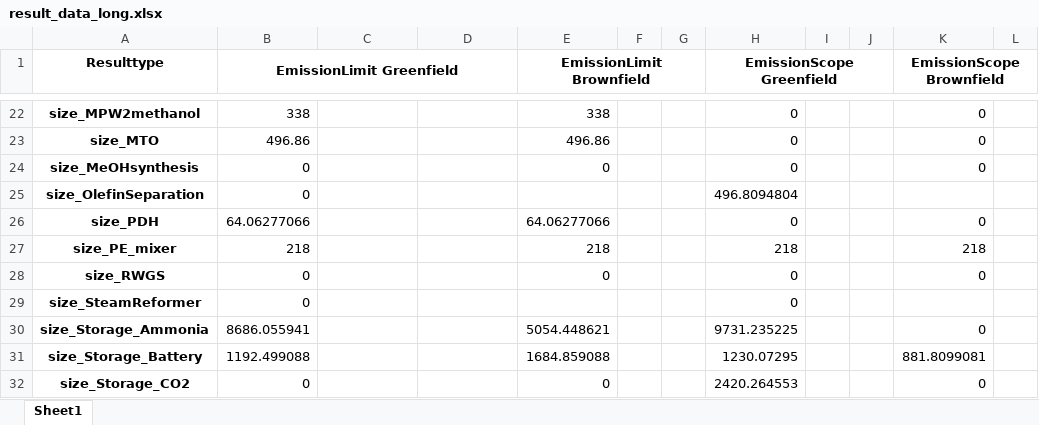
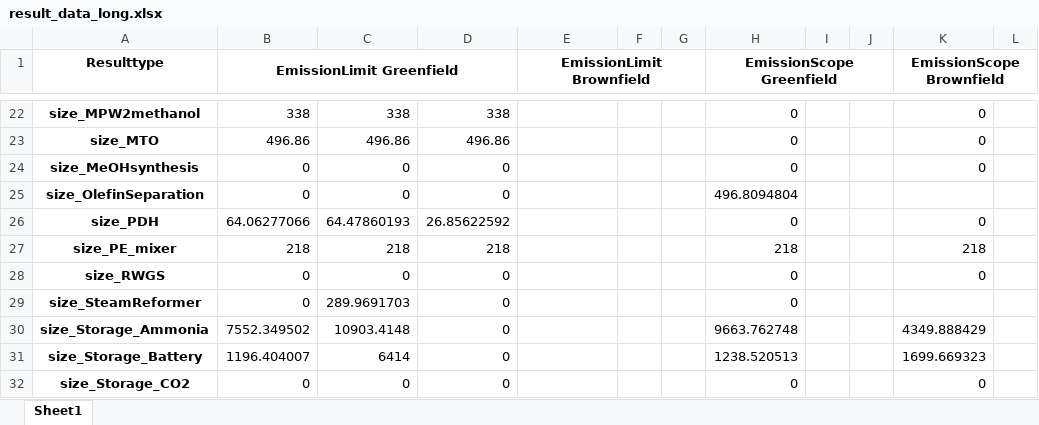
Before and after one commit to julia1071/AdOpT-NET0_ModelLink, an Excel workbook: Plotting/result_data_long.xlsx, sheet Sheet1, drawn as a sheet; only a part is shown, gaps mark what is left out; values as stored, in another font and other column widths than the file's, no borders; the diff covers the shown part only; the diff names each change by its address in the sheet, - before the commit and + after, or states it on an @@ line.

Commit message:
bugfix brownfield

```diff
--- a/Plotting/result_data_long.xlsx (sheet Sheet1)
+++ b/Plotting/result_data_long.xlsx (sheet Sheet1)
-C22: (empty)
+C22: 338
-D22: (empty)
+D22: 338
-E22 (EmissionLimit Brownfield): 338
+E22 (EmissionLimit Brownfield): (empty)
-C23: (empty)
+C23: 496.86
-D23: (empty)
+D23: 496.86
-E23 (EmissionLimit Brownfield): 496.86
+E23 (EmissionLimit Brownfield): (empty)
-C24:C25: (empty)
+C24:C25: 0
-D24:D25: (empty)
+D24:D25: 0
-E24 (EmissionLimit Brownfield): 0
+E24 (EmissionLimit Brownfield): (empty)
-C26: (empty)
+C26: 64.47860193
-D26: (empty)
+D26: 26.85622592
-E26 (EmissionLimit Brownfield): 64.06277066
+E26 (EmissionLimit Brownfield): (empty)
-C27: (empty)
+C27: 218
-D27: (empty)
+D27: 218
-E27 (EmissionLimit Brownfield): 218
+E27 (EmissionLimit Brownfield): (empty)
-C28: (empty)
+C28: 0
-D28:D32: (empty)
+D28:D32: 0
-E28 (EmissionLimit Brownfield): 0
+E28 (EmissionLimit Brownfield): (empty)
-C29: (empty)
+C29: 289.9691703
-B30 (EmissionLimit Greenfield): 8686.055941
+B30 (EmissionLimit Greenfield): 7552.349502
-C30: (empty)
+C30: 10903.4148
-E30 (EmissionLimit Brownfield): 5054.448621
+E30 (EmissionLimit Brownfield): (empty)
-H30 (EmissionScope Greenfield): 9731.235225
+H30 (EmissionScope Greenfield): 9663.762748
-K30 (EmissionScope Brownfield): 0
+K30 (EmissionScope Brownfield): 4349.888429
-B31 (EmissionLimit Greenfield): 1192.499088
+B31 (EmissionLimit Greenfield): 1196.404007
-C31: (empty)
+C31: 6414
-E31 (EmissionLimit Brownfield): 1684.859088
+E31 (EmissionLimit Brownfield): (empty)
-H31 (EmissionScope Greenfield): 1230.07295
+H31 (EmissionScope Greenfield): 1238.520513
-K31 (EmissionScope Brownfield): 881.8099081
+K31 (EmissionScope Brownfield): 1699.669323
-C32: (empty)
+C32: 0
-E32 (EmissionLimit Brownfield): 0
+E32 (EmissionLimit Brownfield): (empty)
-H32 (EmissionScope Greenfield): 2420.264553
+H32 (EmissionScope Greenfield): 0
```
Also changed, not shown: 2 added rows and 291 edited cells elsewhere in this sheet, 2 other files.
